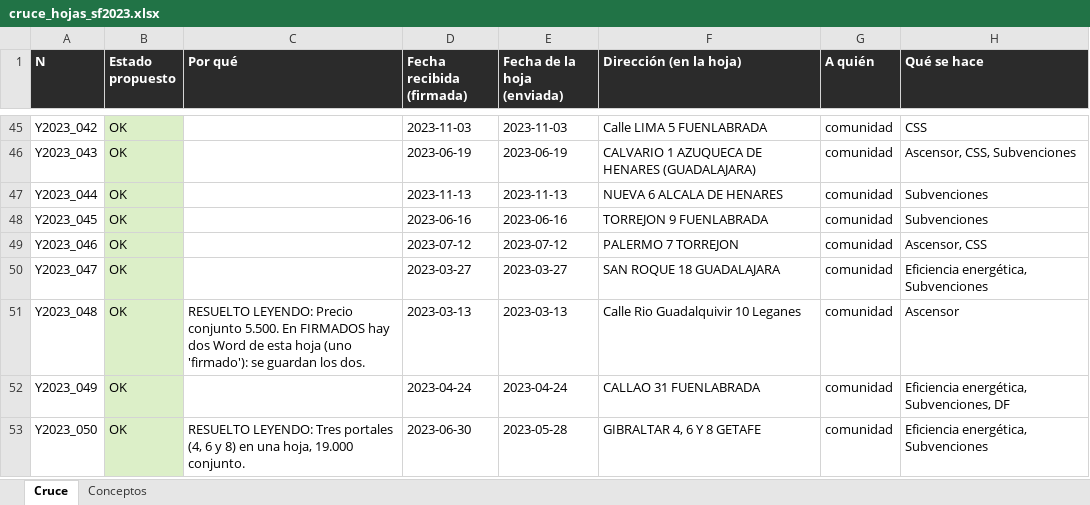
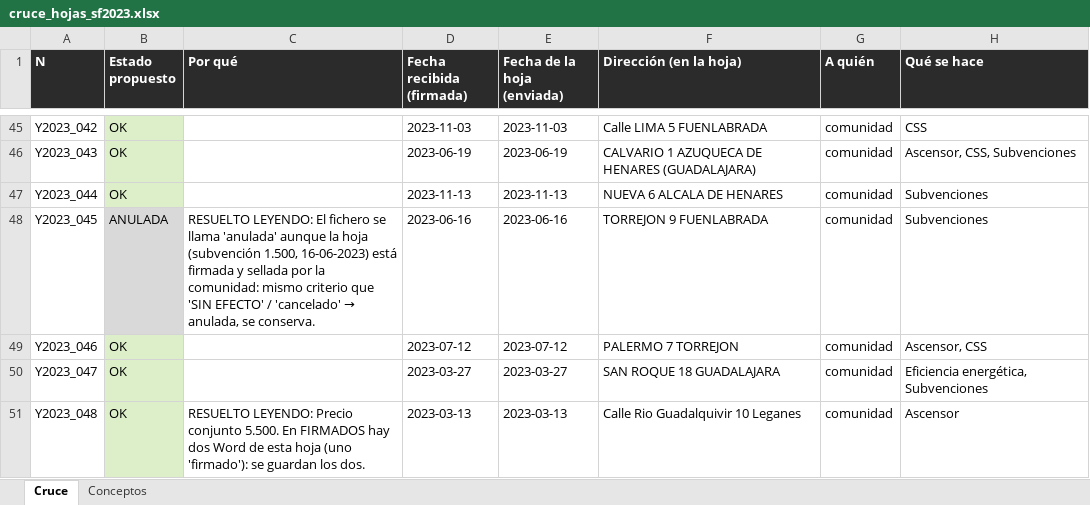
Before and after one commit to Accesalia/Accesalia, an Excel workbook: docs/cruce_hojas_sf2023.xlsx, sheet Cruce, drawn as a sheet; only a part is shown, gaps mark what is left out; the shorter side is filled out with more unchanged rows; values as stored, in another font and other column widths than the file's, no borders; the diff names each change by its address in the sheet, - before the commit and + after, or states it on an @@ line.

```diff
--- a/docs/cruce_hojas_sf2023.xlsx (sheet Cruce)
+++ b/docs/cruce_hojas_sf2023.xlsx (sheet Cruce)
-B48 (Estado propuesto): OK
+B48 (Estado propuesto): ANULADA
@@ C48 (Por qué): (empty) → RESUELTO LEYENDO: El fichero se llama 'anulada' aunque la hoja (subvención 1.500, 16-06-2023) está firmada y sellada por la comunidad: mismo criterio que 'SIN EFECTO' / 'cancelado' → anulada, se conserva. @@
```
Also changed, not shown: 1 other file.
